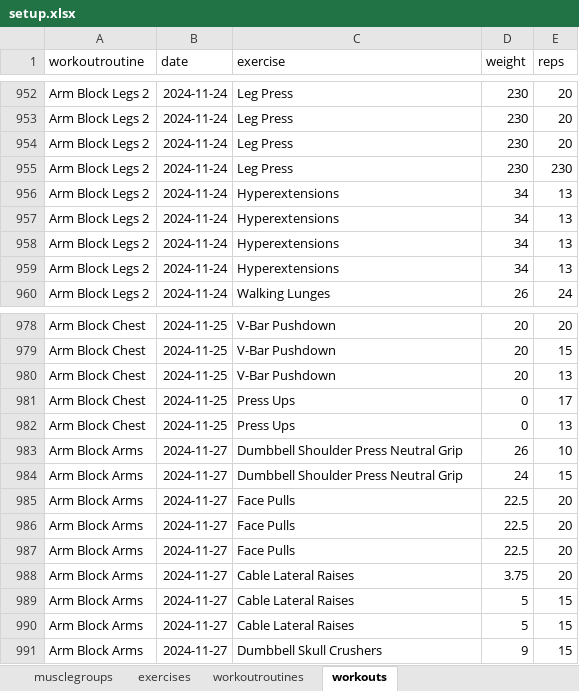
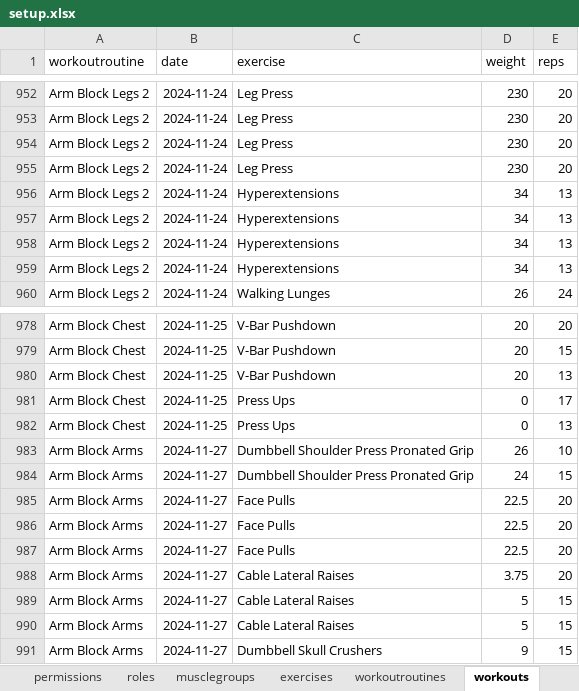
Before and after one commit to jordanbegg/pybenchmark, an Excel workbook: resources/setup.xlsx, sheet workouts, drawn as a sheet; only a part is shown, gaps mark what is left out; values as stored, in another font and other column widths than the file's, no borders; charts and pictures not drawn; the diff covers the shown part only; the diff names each change by its address in the sheet, - before the commit and + after, or states it on an @@ line.

```diff
--- a/resources/setup.xlsx (sheet workouts)
+++ b/resources/setup.xlsx (sheet workouts)
+sheet tab: permissions
+sheet tab: roles
-E955 (reps): 230
+E955 (reps): 20
-C983:C984 (exercise): Dumbbell Shoulder Press Neutral Grip
+C983:C984 (exercise): Dumbbell Shoulder Press Pronated Grip
```
Also changed, not shown: 209 added rows and 1 edited cell elsewhere in this sheet, sheet workoutroutines, charts or pictures, 1 other file.
